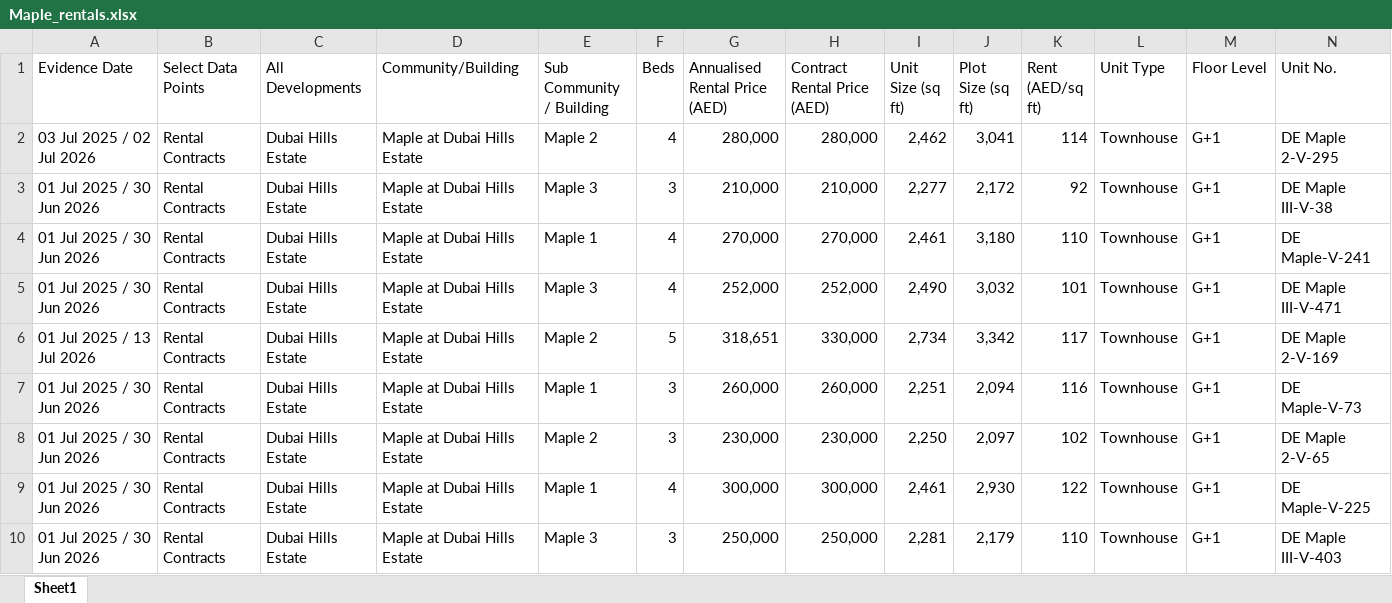
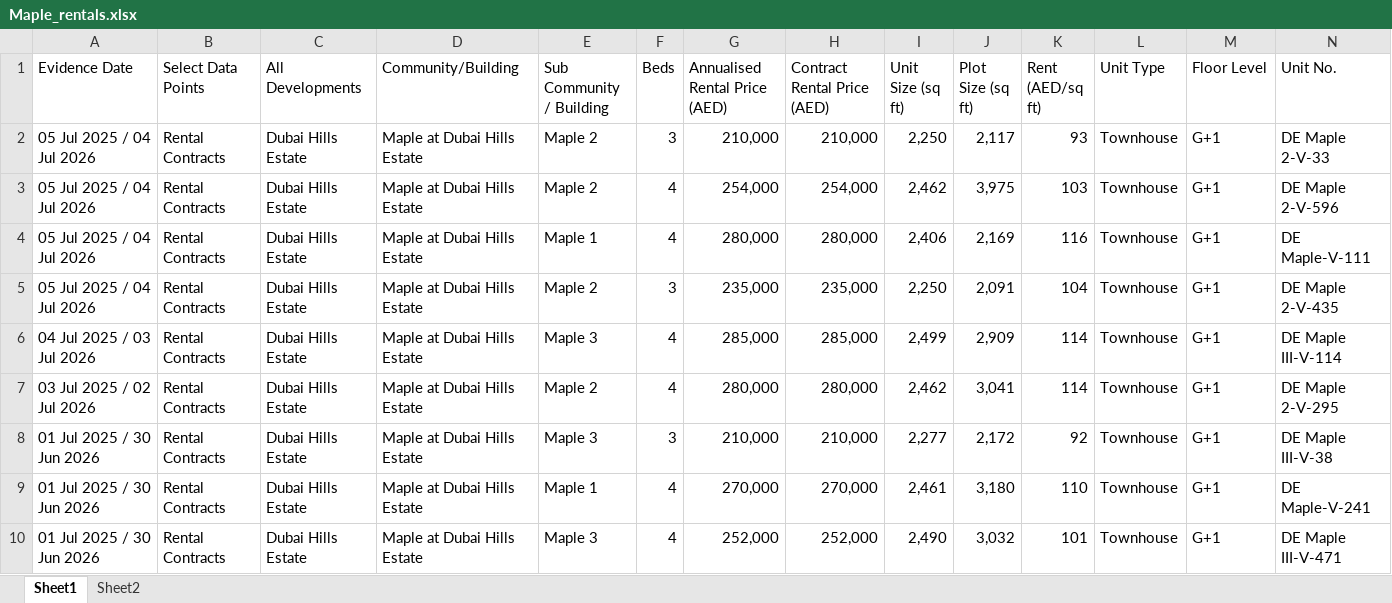
Before and after one commit to Levan91/MegaValuationer, an Excel workbook: Data/Rentals/Maple_rentals.xlsx, sheet Sheet1, drawn as a sheet; only a part is shown; the shorter side is filled out with more unchanged rows; values as stored, in another font and other column widths than the file's, no borders; rows hold the shown columns only; the diff names each change by its address in the sheet, - before the commit and + after, or states it on an @@ line.

Commit message:
Sync data files - 2025-07-05 18:52:51 (       2 files updated)

```diff
--- a/Data/Rentals/Maple_rentals.xlsx (sheet Sheet1)
+++ b/Data/Rentals/Maple_rentals.xlsx (sheet Sheet1)
+sheet tab: Sheet2
+row 2: 05 Jul 2025 / 04 Jul 2026 | Rental Contracts | Dubai Hills Estate | Maple at Dubai Hills Estate | Maple 2 | 3 | 210,000 | 210,000 | 2,250 | 2,117 | 93 | Townhouse | G+1 | DE Maple 2-V-33
+row 3: 05 Jul 2025 / 04 Jul 2026 | Rental Contracts | Dubai Hills Estate | Maple at Dubai Hills Estate | Maple 2 | 4 | 254,000 | 254,000 | 2,462 | 3,975 | 103 | Townhouse | G+1 | DE Maple 2-V-596
+row 4: 05 Jul 2025 / 04 Jul 2026 | Rental Contracts | Dubai Hills Estate | Maple at Dubai Hills Estate | Maple 1 | 4 | 280,000 | 280,000 | 2,406 | 2,169 | 116 | Townhouse | G+1 | DE Maple-V-111
+row 5: 05 Jul 2025 / 04 Jul 2026 | Rental Contracts | Dubai Hills Estate | Maple at Dubai Hills Estate | Maple 2 | 3 | 235,000 | 235,000 | 2,250 | 2,091 | 104 | Townhouse | G+1 | DE Maple 2-V-435
+row 6: 04 Jul 2025 / 03 Jul 2026 | Rental Contracts | Dubai Hills Estate | Maple at Dubai Hills Estate | Maple 3 | 4 | 285,000 | 285,000 | 2,499 | 2,909 | 114 | Townhouse | G+1 | DE Maple III-V-114
```
Also changed, not shown: Data/Listings/Maple_listings.xlsx.
